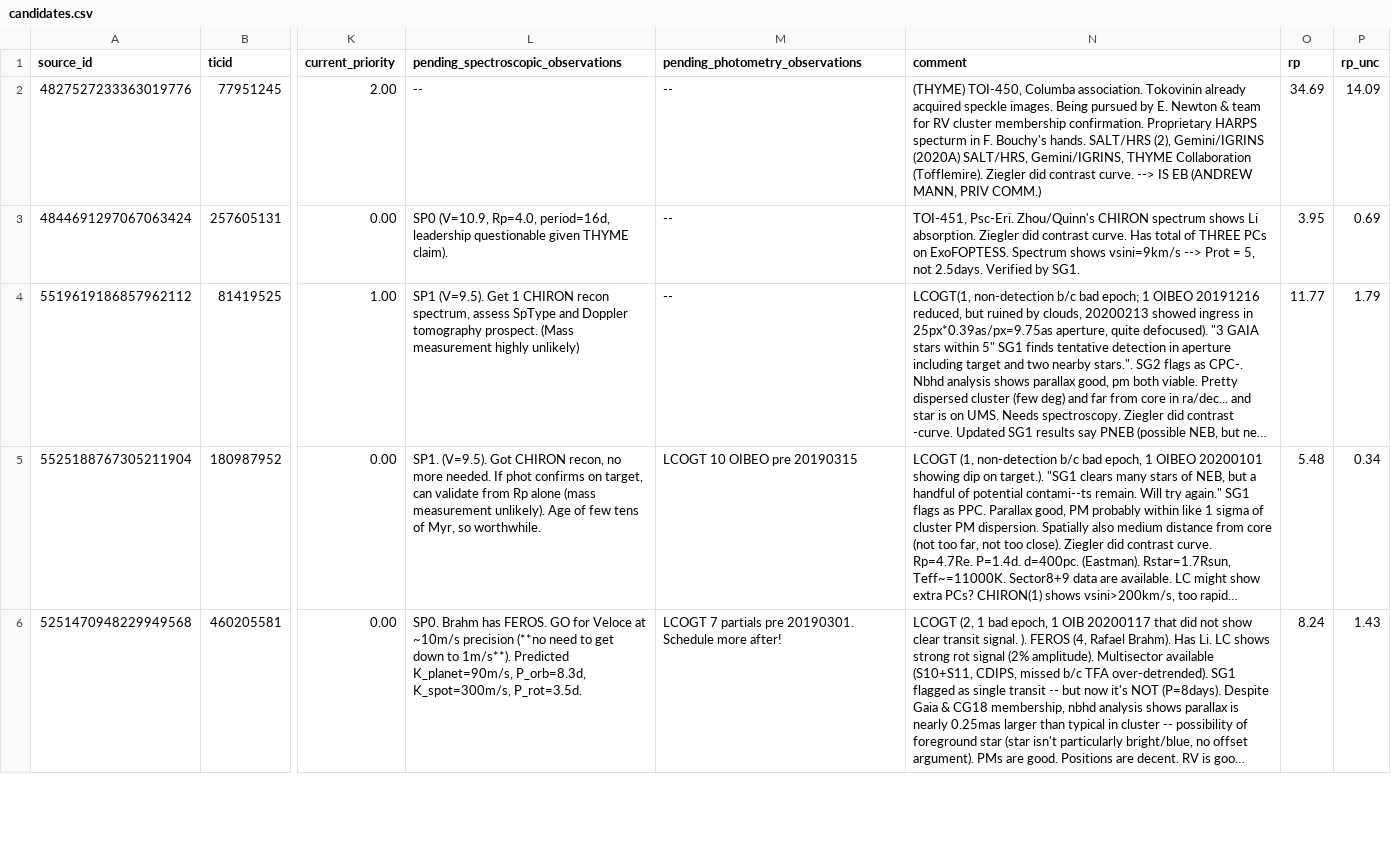
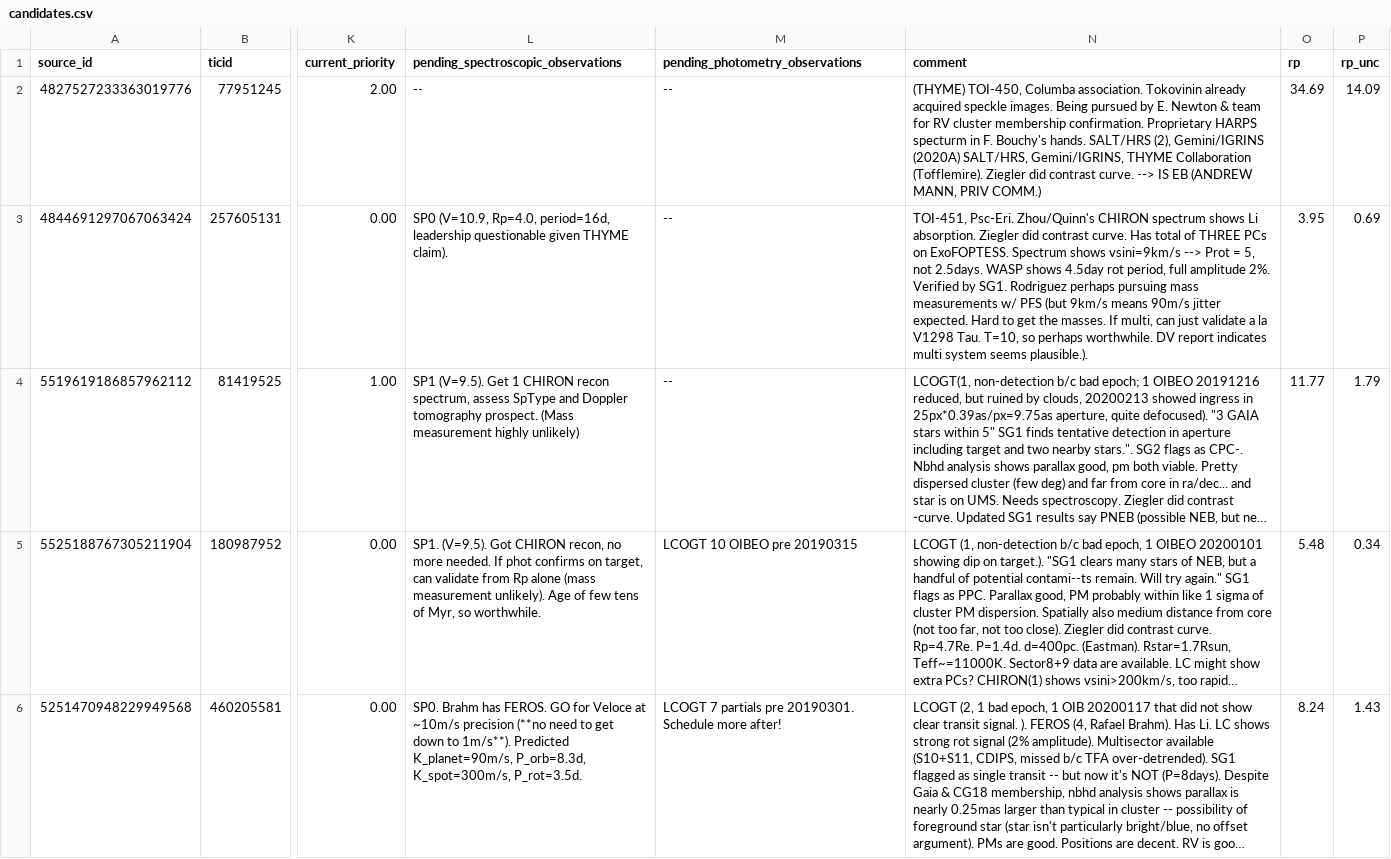
Before and after one commit to lgbouma/cdips_followup, a CSV file: data/candidate_database/candidates.csv, drawn as a sheet; only a part is shown, gaps mark what is left out; long unchanged cells end in …; the diff covers the shown part only; the diff names each change by its address in the sheet, - before the commit and + after, or states it on an @@ line.

```diff
--- a/data/candidate_database/candidates.csv
+++ b/data/candidate_database/candidates.csv
-N3 (comment): …not 2.5days. Verified by SG1.
+N3 (comment): …not 2.5days. WASP shows 4.5day rot period, full amplitude 2%. Verified by SG1. Rodriguez perhaps pursuing mass measurements w/ PFS (but 9km/s means 90m/s jitter expected. Hard to get the masses. If multi, can just validate a la V1298 Tau. T=10, so perhaps worthwhile. DV report indicates multi system seems plausible.).
```
Also changed, not shown: 2 edited cells elsewhere in this file.
